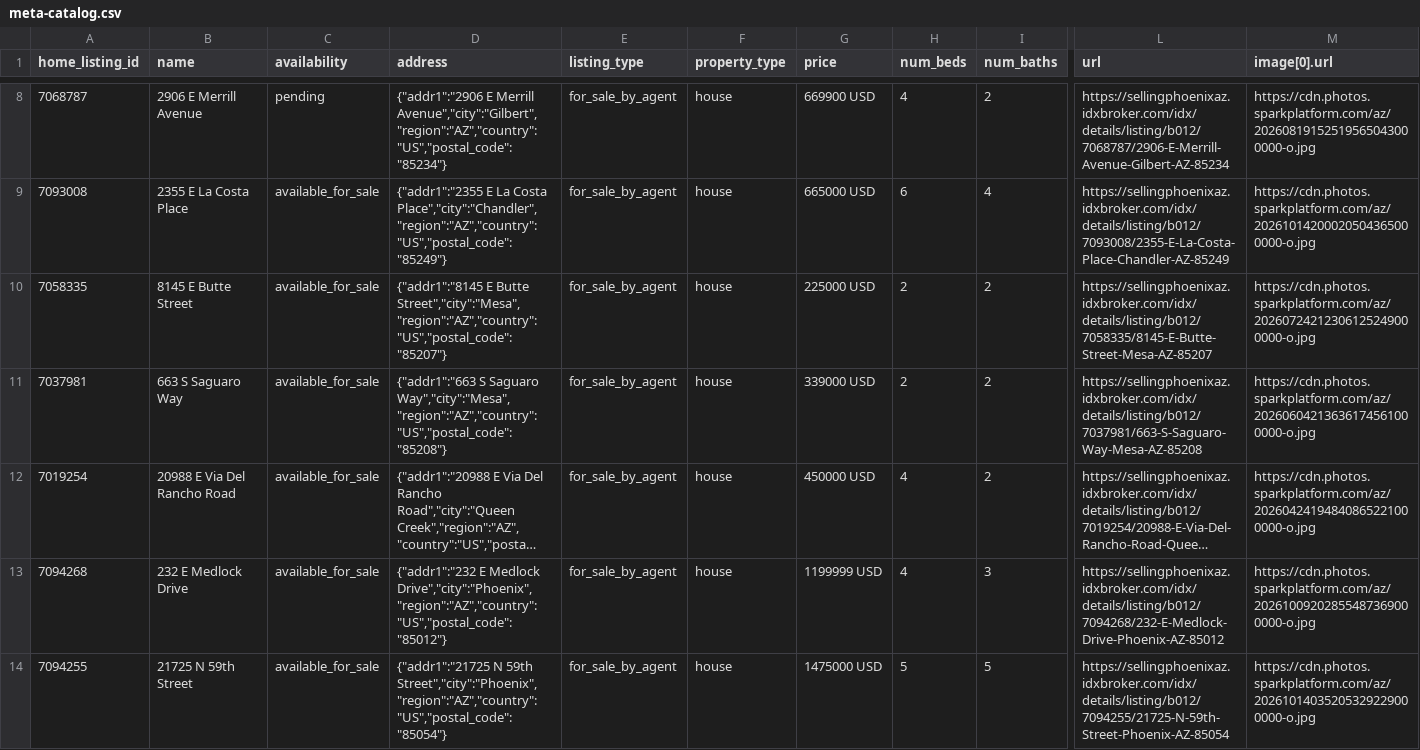
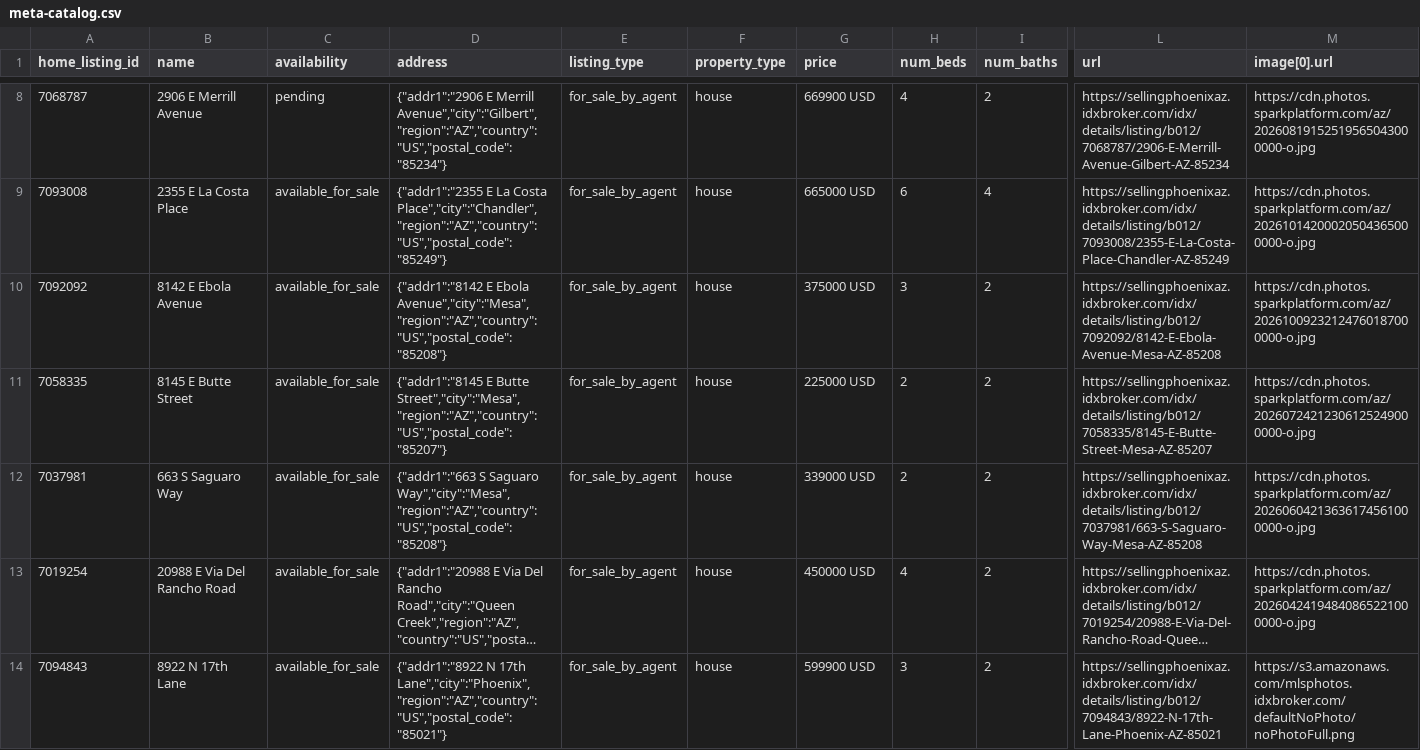
Before and after one commit to redmoon-media/listing-feeds, a CSV file: kent/meta-catalog.csv, drawn as a sheet; only a part is shown, gaps mark what is left out; long unchanged cells end in …; removed rows and columns are numbered as before the commit, all else as after; rows hold the shown columns only; the diff names each change by its address in the sheet, - before the commit and + after, or states it on an @@ line.

Commit message:
feeds(kent): 2026-10-16

```diff
--- a/kent/meta-catalog.csv
+++ b/kent/meta-catalog.csv
+row 10: 7092092 | 8142 E Ebola Avenue | available_for_sale | {"addr1":"8142 E Ebola Avenue","city":"Mesa","region":"AZ","country":"US","postal_code":"85208"} | for_sale_by_agent | house | 375000 USD | 3 | 2 | https://sellingphoenixaz.idxbroker.com/idx/details/listing/b012/7092092/8142-E-Ebola-Avenue-Mesa-AZ-85208 | https://cdn.photos.sparkplatform.com/az/20261009232124760187000000-o.jpg
-row 13: 7094268 | 232 E Medlock Drive | available_for_sale | {"addr1":"232 E Medlock Drive","city":"Phoenix","region":"AZ","country":"US","postal_code":"85012"} | for_sale_by_agent | house | 1199999 USD | 4 | 3 | https://sellingphoenixaz.idxbroker.com/idx/details/listing/b012/7094268/232-E-Medlock-Drive-Phoenix-AZ-85012 | https://cdn.photos.sparkplatform.com/az/20261009202855487369000000-o.jpg
-row 14: 7094255 | 21725 N 59th Street | available_for_sale | {"addr1":"21725 N 59th Street","city":"Phoenix","region":"AZ","country":"US","postal_code":"85054"} | for_sale_by_agent | house | 1475000 USD | 5 | 5 | https://sellingphoenixaz.idxbroker.com/idx/details/listing/b012/7094255/21725-N-59th-Street-Phoenix-AZ-85054 | https://cdn.photos.sparkplatform.com/az/20261014035205329229000000-o.jpg
+row 14: 7094843 | 8922 N 17th Lane | available_for_sale | {"addr1":"8922 N 17th Lane","city":"Phoenix","region":"AZ","country":"US","postal_code":"85021"} | for_sale_by_agent | house | 599900 USD | 3 | 2 | https://sellingphoenixaz.idxbroker.com/idx/details/listing/b012/7094843/8922-N-17th-Lane-Phoenix-AZ-85021 | https://s3.amazonaws.com/mlsphotos.idxbroker.com/defaultNoPhoto/noPhotoFull.png
```
Also changed, not shown: kent/google-feed.csv.
